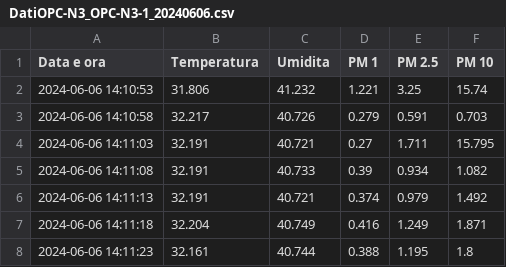
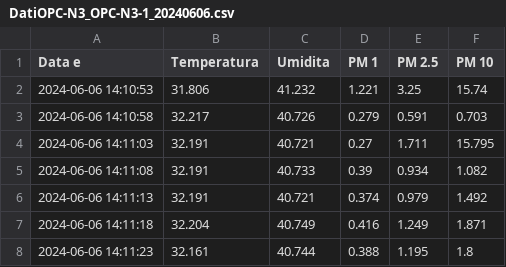
Before and after one commit to TommyFara/OPC-N3-data, a CSV file: DatiOPC-N3_OPC-N3-1_20240606.csv, drawn as a sheet; only a part is shown.

Commit message:
Update DatiOPC-N3_OPC-N3-1_20240606.csv

```diff
--- a/DatiOPC-N3_OPC-N3-1_20240606.csv
+++ b/DatiOPC-N3_OPC-N3-1_20240606.csv
@@ -1,2 +1,2 @@
-Data e ora;Temperatura;Umidita;PM 1;PM 2.5;PM 10
+Data e ;Temperatura;Umidita;PM 1;PM 2.5;PM 10
 2024-06-06 14:10:53;31.806;41.232;1.221;3.25;15.74
```
